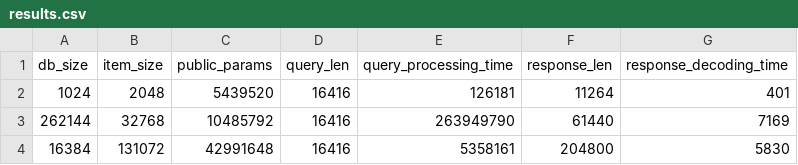
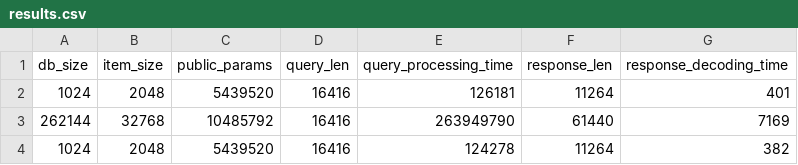
Before and after one commit to sophiartl/PIR_project, a CSV file: spiral-rs/spiral-rs/results.csv, drawn as a sheet.

```diff
--- a/spiral-rs/spiral-rs/results.csv
+++ b/spiral-rs/spiral-rs/results.csv
@@ -3,2 +3,2 @@ db_size, item_size,public_params, query_len, query_processing_time, response_len
 262144,32768,10485792,16416,263949790,61440,7169
-16384,131072,42991648,16416,5358161,204800,5830
+1024,2048,5439520,16416,124278,11264,382
```
Also changed, not shown: 1 other file.
